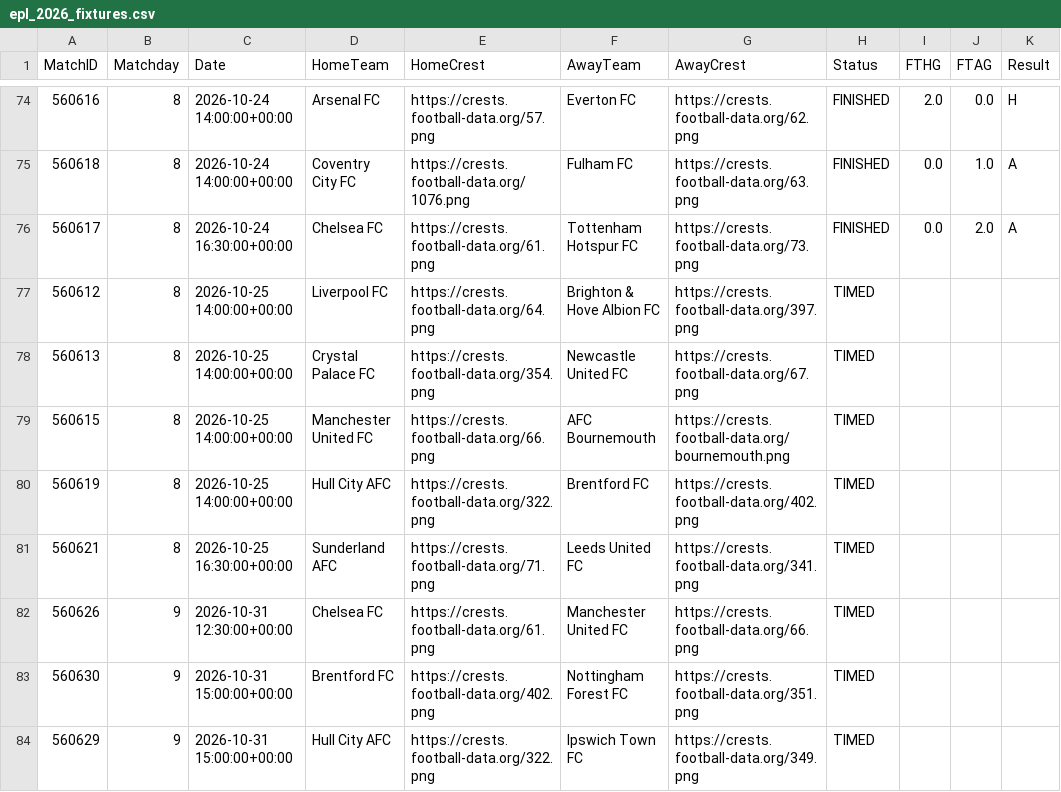
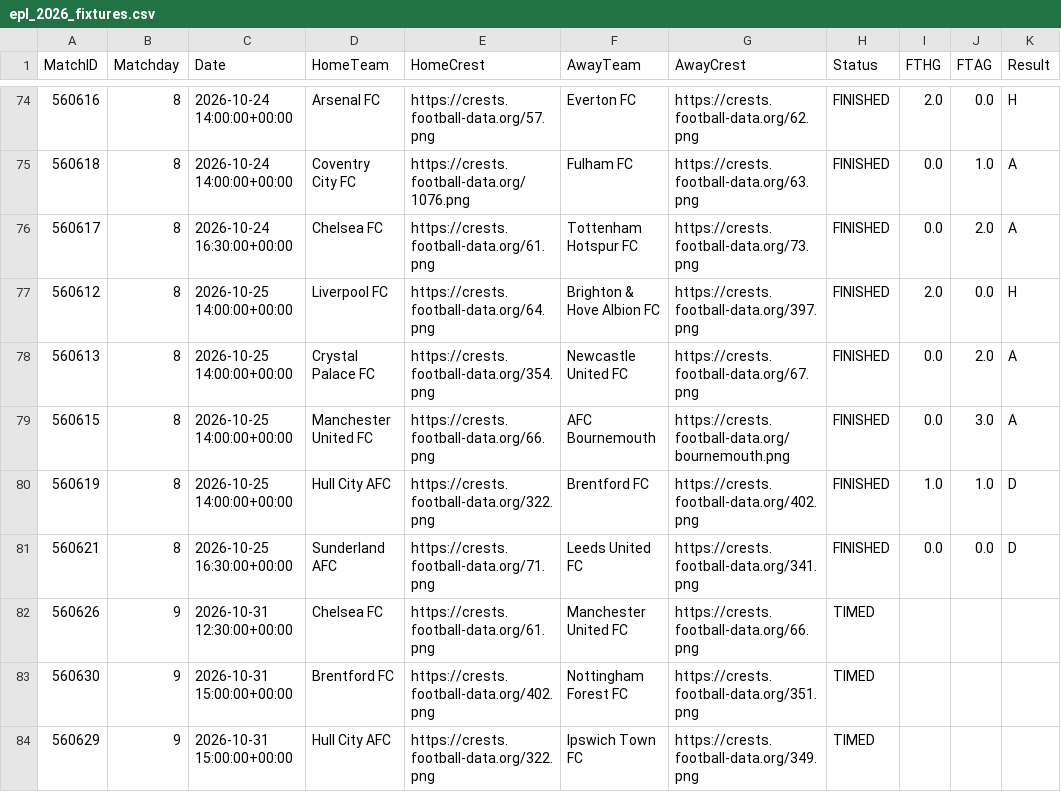
Before and after one commit to NikosT23/epl-match-simulator, a CSV file: data/processed/epl_2026_fixtures.csv, drawn as a sheet; only a part is shown, gaps mark what is left out.

```diff
--- a/data/processed/epl_2026_fixtures.csv
+++ b/data/processed/epl_2026_fixtures.csv
@@ -76,7 +76,7 @@ MatchID,Matchday,Date,HomeTeam,HomeCrest,AwayTeam,AwayCrest,Status,FTHG,FTAG,Res
 560617,8,2026-10-24 16:30:00+00:00,Chelsea FC,https://crests.football-data.org/61.png,Tottenham Hotspur FC,https://crests.football-data.org/73.png,FINISHED,0.0,2.0,A
-560612,8,2026-10-25 14:00:00+00:00,Liverpool FC,https://crests.football-data.org/64.png,Brighton & Hove Albion FC,https://crests.football-data.org/397.png,TIMED,,,
-560613,8,2026-10-25 14:00:00+00:00,Crystal Palace FC,https://crests.football-data.org/354.png,Newcastle United FC,https://crests.football-data.org/67.png,TIMED,,,
-560615,8,2026-10-25 14:00:00+00:00,Manchester United FC,https://crests.football-data.org/66.png,AFC Bournemouth,https://crests.football-data.org/bournemouth.png,TIMED,,,
-560619,8,2026-10-25 14:00:00+00:00,Hull City AFC,https://crests.football-data.org/322.png,Brentford FC,https://crests.football-data.org/402.png,TIMED,,,
-560621,8,2026-10-25 16:30:00+00:00,Sunderland AFC,https://crests.football-data.org/71.png,Leeds United FC,https://crests.football-data.org/341.png,TIMED,,,
+560612,8,2026-10-25 14:00:00+00:00,Liverpool FC,https://crests.football-data.org/64.png,Brighton & Hove Albion FC,https://crests.football-data.org/397.png,FINISHED,2.0,0.0,H
+560613,8,2026-10-25 14:00:00+00:00,Crystal Palace FC,https://crests.football-data.org/354.png,Newcastle United FC,https://crests.football-data.org/67.png,FINISHED,0.0,2.0,A
+560615,8,2026-10-25 14:00:00+00:00,Manchester United FC,https://crests.football-data.org/66.png,AFC Bournemouth,https://crests.football-data.org/bournemouth.png,FINISHED,0.0,3.0,A
+560619,8,2026-10-25 14:00:00+00:00,Hull City AFC,https://crests.football-data.org/322.png,Brentford FC,https://crests.football-data.org/402.png,FINISHED,1.0,1.0,D
+560621,8,2026-10-25 16:30:00+00:00,Sunderland AFC,https://crests.football-data.org/71.png,Leeds United FC,https://crests.football-data.org/341.png,FINISHED,0.0,0.0,D
 560626,9,2026-10-31 12:30:00+00:00,Chelsea FC,https://crests.football-data.org/61.png,Manchester United FC,https://crests.football-data.org/66.png,TIMED,,,
```
Also changed, not shown: data/processed/live_standings_projections.csv, data/processed/live_upcoming_predictions.csv.
